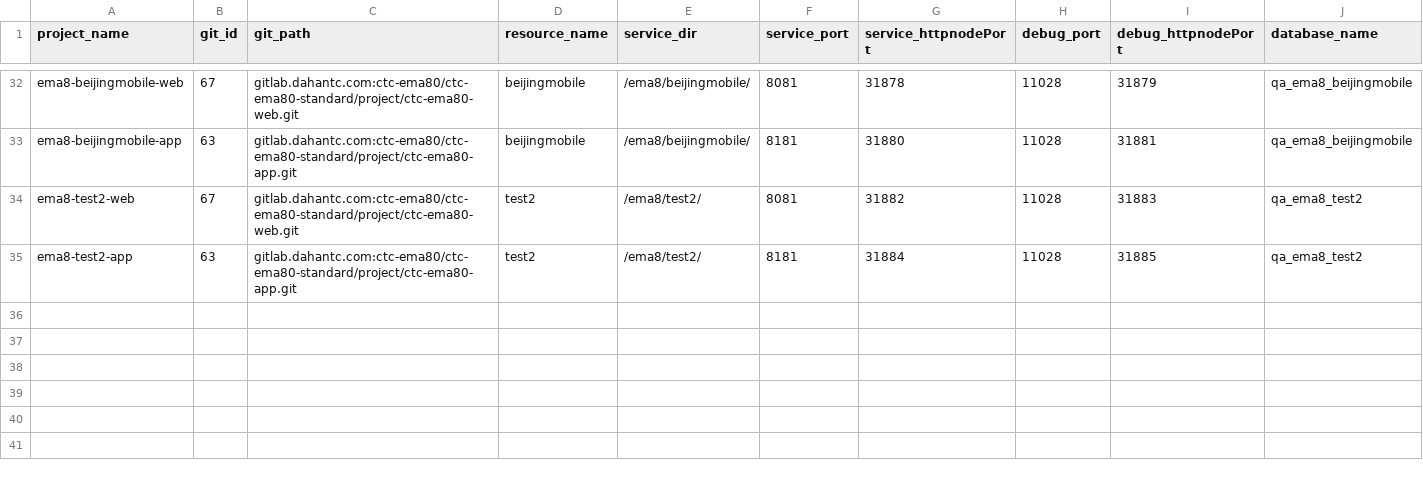
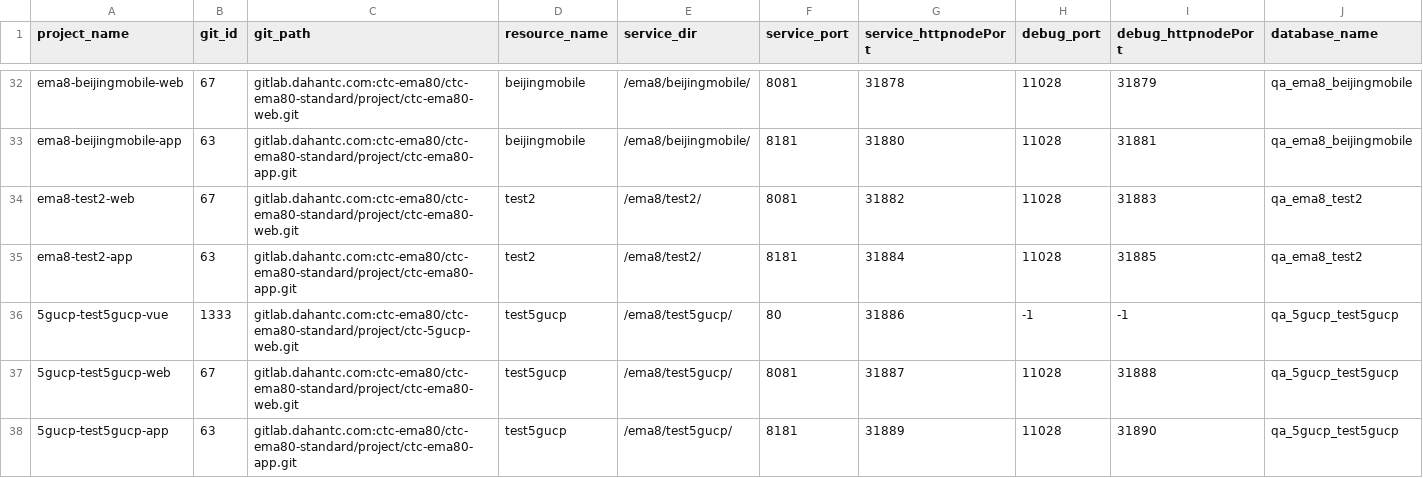
Before and after one commit to myjconan/qa-k8s-env-for-production-project, a CSV file: database/qa-k8s-env-for-production-project-database.csv, drawn as a sheet; only a part is shown, gaps mark what is left out.

```diff
--- a/database/qa-k8s-env-for-production-project-database.csv
+++ b/database/qa-k8s-env-for-production-project-database.csv
@@ -35 +35,4 @@ ema8-test2-web,67,gitlab.dahantc.com:ctc-ema80/ctc-ema80-standard/project/ctc-em
 ema8-test2-app,63,gitlab.dahantc.com:ctc-ema80/ctc-ema80-standard/project/ctc-ema80-app.git,test2,/ema8/test2/,8181,31884,11028,31885,qa_ema8_test2
+5gucp-test5gucp-vue,1333,gitlab.dahantc.com:ctc-ema80/ctc-ema80-standard/project/ctc-5gucp-web.git,test5gucp,/ema8/test5gucp/,80,31886,-1,-1,qa_5gucp_test5gucp
+5gucp-test5gucp-web,67,gitlab.dahantc.com:ctc-ema80/ctc-ema80-standard/project/ctc-ema80-web.git,test5gucp,/ema8/test5gucp/,8081,31887,11028,31888,qa_5gucp_test5gucp
+5gucp-test5gucp-app,63,gitlab.dahantc.com:ctc-ema80/ctc-ema80-standard/project/ctc-ema80-app.git,test5gucp,/ema8/test5gucp/,8181,31889,11028,31890,qa_5gucp_test5gucp
```
Also changed, not shown: 1 other file.
